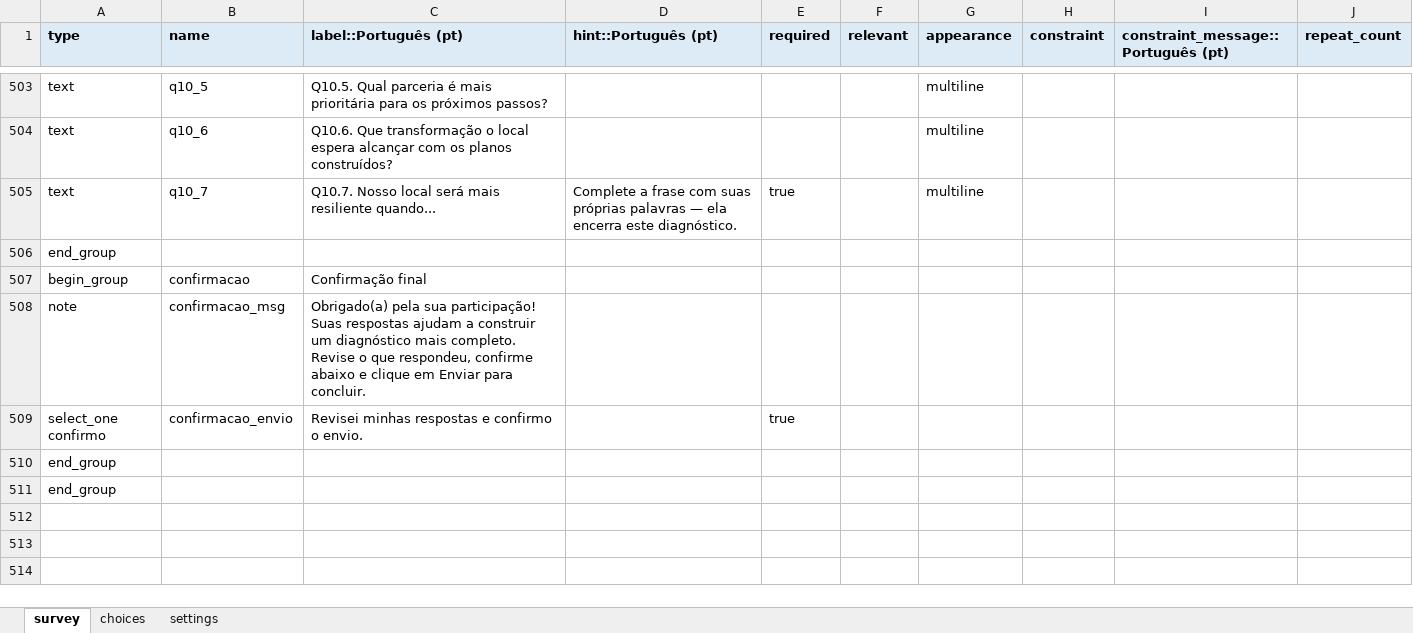
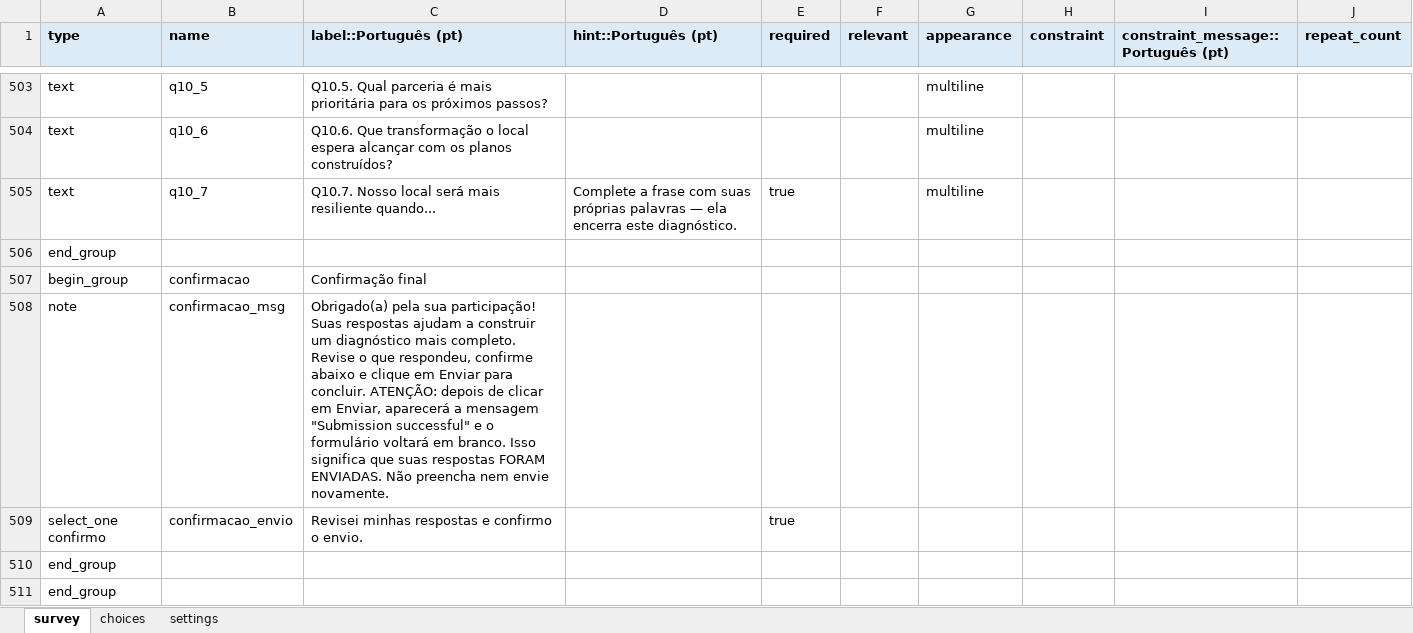
Before and after one commit to maiagreici/secadi, an Excel workbook: kobo/gestores_diagnostico_completo.xlsx, sheet survey, drawn as a sheet; only a part is shown, gaps mark what is left out; values as stored, in another font and other column widths than the file's, no borders; the diff names each change by its address in the sheet, - before the commit and + after, or states it on an @@ line.

```diff
--- a/kobo/gestores_diagnostico_completo.xlsx (sheet survey)
+++ b/kobo/gestores_diagnostico_completo.xlsx (sheet survey)
-C508 (label::Português (pt)): …para concluir.
+C508 (label::Português (pt)): …para concluir. ATENÇÃO: depois de clicar em Enviar, aparecerá a mensagem "Submission successful" e o formulário voltará em branco. Isso significa que suas respostas FORAM ENVIADAS. Não preencha nem envie novamente.
```
Also changed, not shown: kobo/gestores_semana1_diagnostico.xlsx, kobo/gestores_semana2_diagnostico.xlsx, 5 other files.
